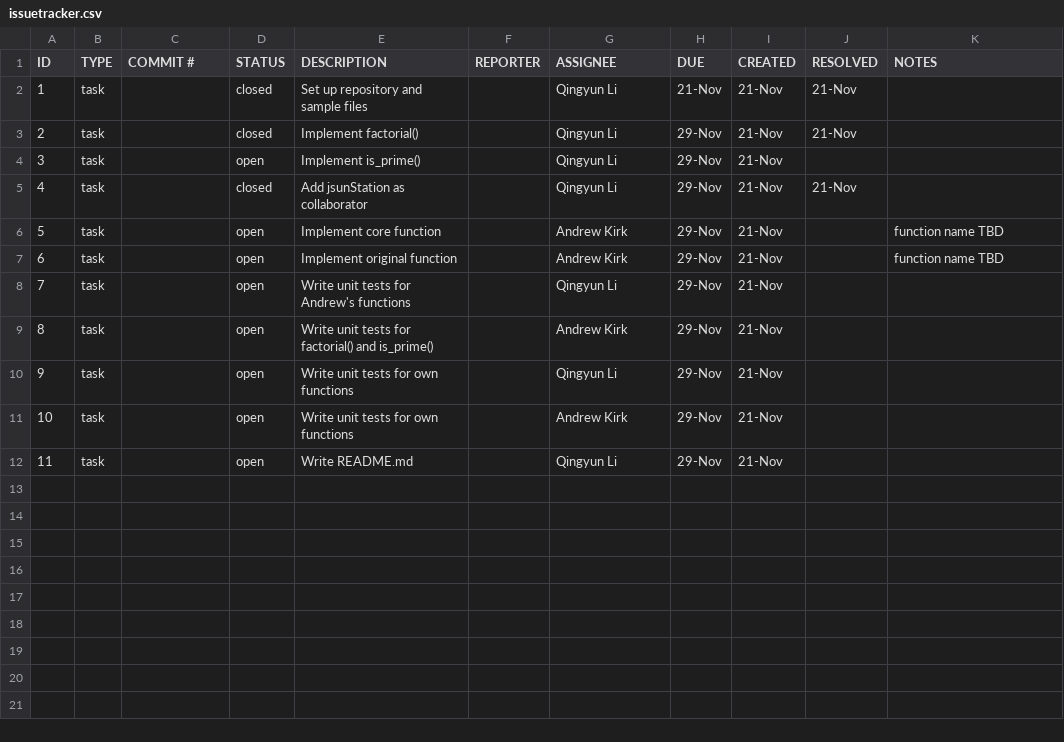
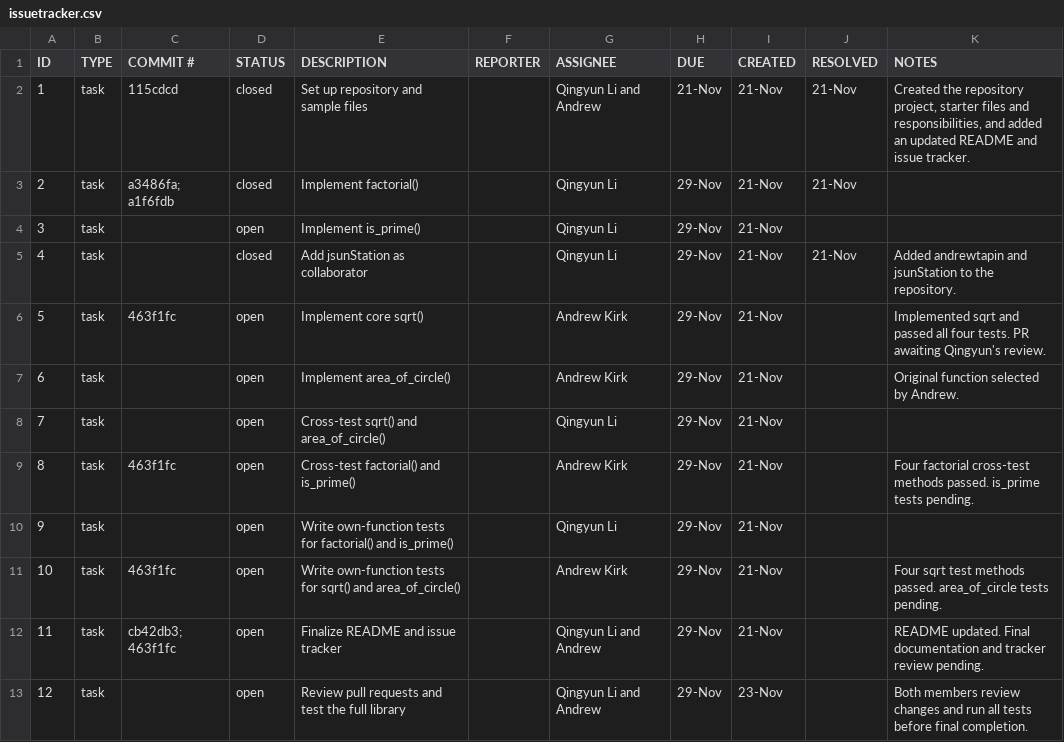
Before and after one commit to youxiuisli/ET574-M-Project2-Group3, a CSV file: issuetracker.csv, drawn as a sheet.

Commit message:
Update issuetracker

```diff
--- a/issuetracker.csv
+++ b/issuetracker.csv
@@ -1,12 +1,13 @@
 ID,TYPE,COMMIT #,STATUS,DESCRIPTION,REPORTER,ASSIGNEE,DUE,CREATED,RESOLVED,NOTES
-1,task,,closed,Set up repository and sample files,,Qingyun Li,21-Nov,21-Nov,21-Nov,
-2,task,,closed,Implement factorial(),,Qingyun Li,29-Nov,21-Nov,21-Nov,
+1,task,115cdcd,closed,Set up repository and sample files,,Qingyun Li and Andrew,21-Nov,21-Nov,21-Nov,"Created the repository project, starter files and responsibilities, and added an updated README and issue tracker."
+2,task,a3486fa; a1f6fdb,closed,Implement factorial(),,Qingyun Li,29-Nov,21-Nov,21-Nov,
 3,task,,open,Implement is_prime(),,Qingyun Li,29-Nov,21-Nov,,
-4,task,,closed,Add jsunStation as collaborator,,Qingyun Li,29-Nov,21-Nov,21-Nov,
-5,task,,open,Implement core function,,Andrew Kirk,29-Nov,21-Nov,,function name TBD
-6,task,,open,Implement original function,,Andrew Kirk,29-Nov,21-Nov,,function name TBD
-7,task,,open,Write unit tests for Andrew's functions,,Qingyun Li,29-Nov,21-Nov,,
-8,task,,open,Write unit tests for factorial() and is_prime(),,Andrew Kirk,29-Nov,21-Nov,,
-9,task,,open,Write unit tests for own functions,,Qingyun Li,29-Nov,21-Nov,,
-10,task,,open,Write unit tests for own functions,,Andrew Kirk,29-Nov,21-Nov,,
-11,task,,open,Write README.md,,Qingyun Li,29-Nov,21-Nov,,
+4,task,,closed,Add jsunStation as collaborator,,Qingyun Li,29-Nov,21-Nov,21-Nov,Added andrewtapin and jsunStation to the repository.
+5,task,463f1fc,open,Implement core sqrt(),,Andrew Kirk,29-Nov,21-Nov,,Implemented sqrt and passed all four tests. PR awaiting Qingyun's review.
+6,task,,open,Implement area_of_circle(),,Andrew Kirk,29-Nov,21-Nov,,Original function selected by Andrew.
+7,task,,open,Cross-test sqrt() and area_of_circle(),,Qingyun Li,29-Nov,21-Nov,,
+8,task,463f1fc,open,Cross-test factorial() and is_prime(),,Andrew Kirk,29-Nov,21-Nov,,Four factorial cross-test methods passed. is_prime tests pending.
+9,task,,open,Write own-function tests for factorial() and is_prime(),,Qingyun Li,29-Nov,21-Nov,,
+10,task,463f1fc,open,Write own-function tests for sqrt() and area_of_circle(),,Andrew Kirk,29-Nov,21-Nov,,Four sqrt test methods passed. area_of_circle tests pending.
+11,task,cb42db3; 463f1fc,open,Finalize README and issue tracker,,Qingyun Li and Andrew,29-Nov,21-Nov,,README updated. Final documentation and tracker review pending.
+12,task,,open,Review pull requests and test the full library,,Qingyun Li and Andrew,29-Nov,23-Nov,,Both members review changes and run all tests before final completion.
```
